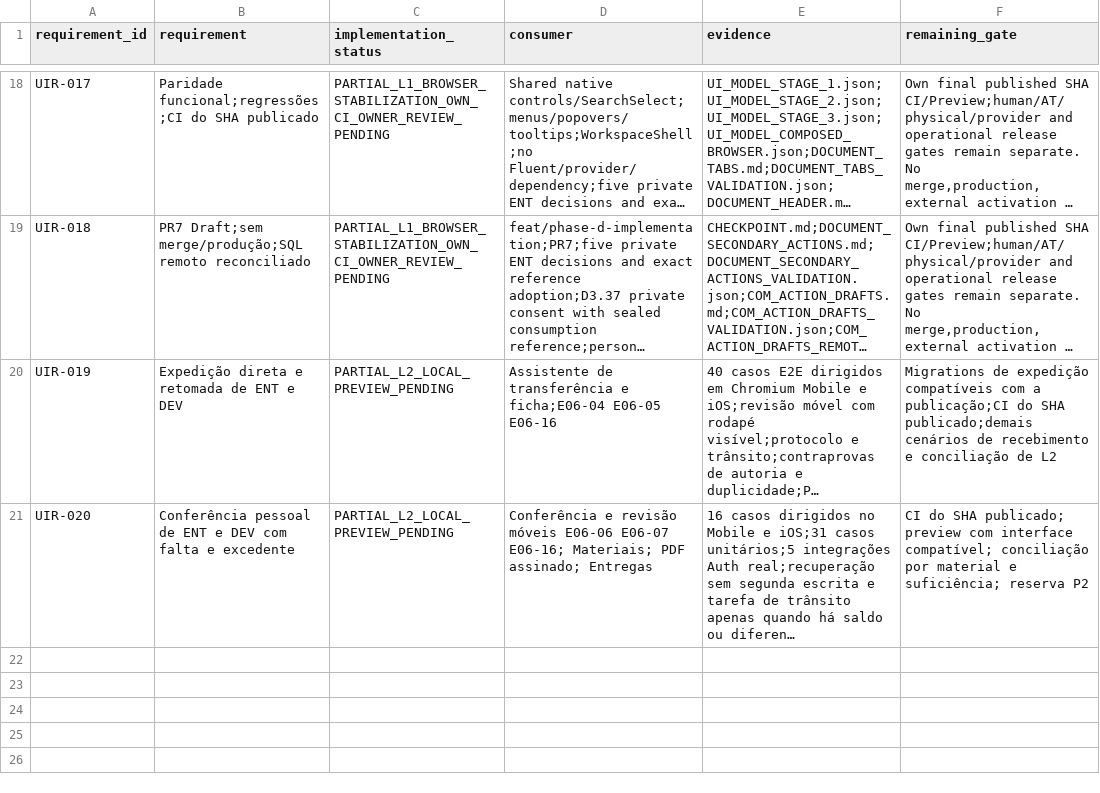
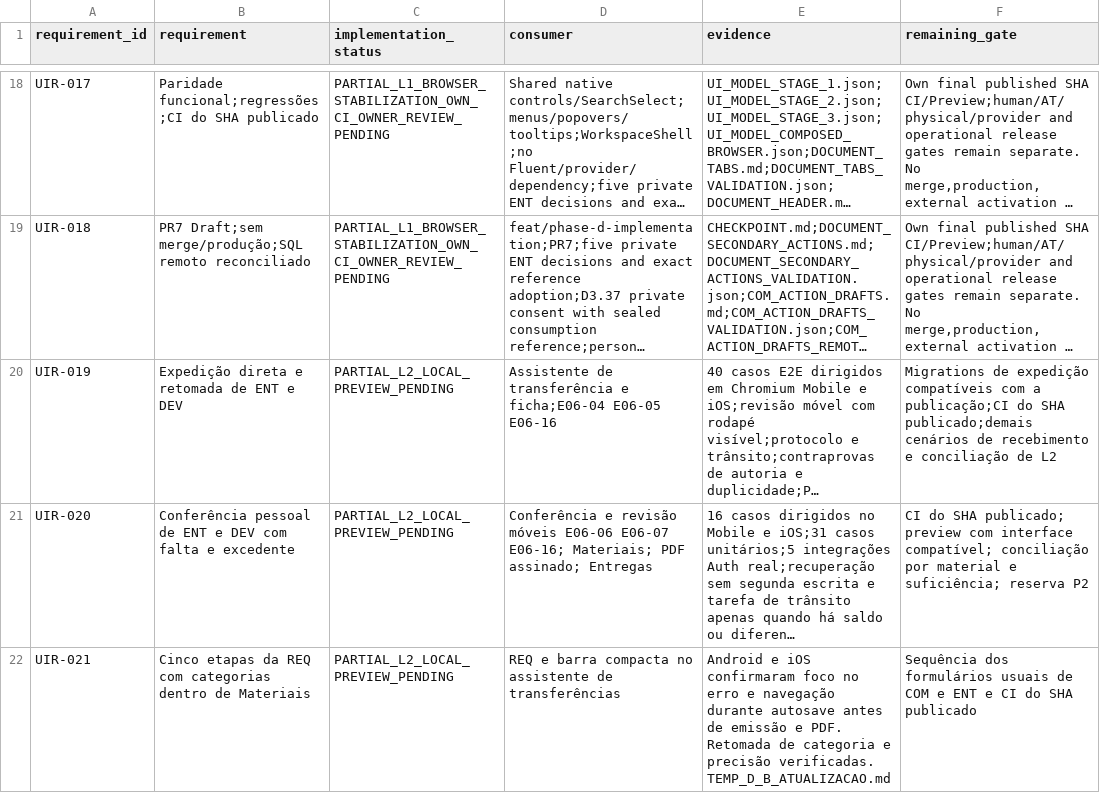
Before and after one commit to RMZZFAJ/home-care-assistant, a CSV file: docs/audits/D/D-B/UI_MODEL_ACCEPTANCE.csv, drawn as a sheet; only a part is shown, gaps mark what is left out; long unchanged cells end in …; the diff names each change by its address in the sheet, - before the commit and + after, or states it on an @@ line.

```diff
--- a/docs/audits/D/D-B/UI_MODEL_ACCEPTANCE.csv
+++ b/docs/audits/D/D-B/UI_MODEL_ACCEPTANCE.csv
+row 22: UIR-021 | Cinco etapas da REQ com categorias dentro de Materiais | PARTIAL_L2_LOCAL_PREVIEW_PENDING | REQ e barra compacta no assistente de transferências | Android e iOS confirmaram foco no erro e navegação durante autosave antes de emissão e PDF. Retomada de categoria e precisão verificadas. TEMP_D_B_ATUALIZACAO.md | Sequência dos formulários usuais de COM e ENT e CI do SHA publicado
```
Also changed, not shown: 21 other files.
